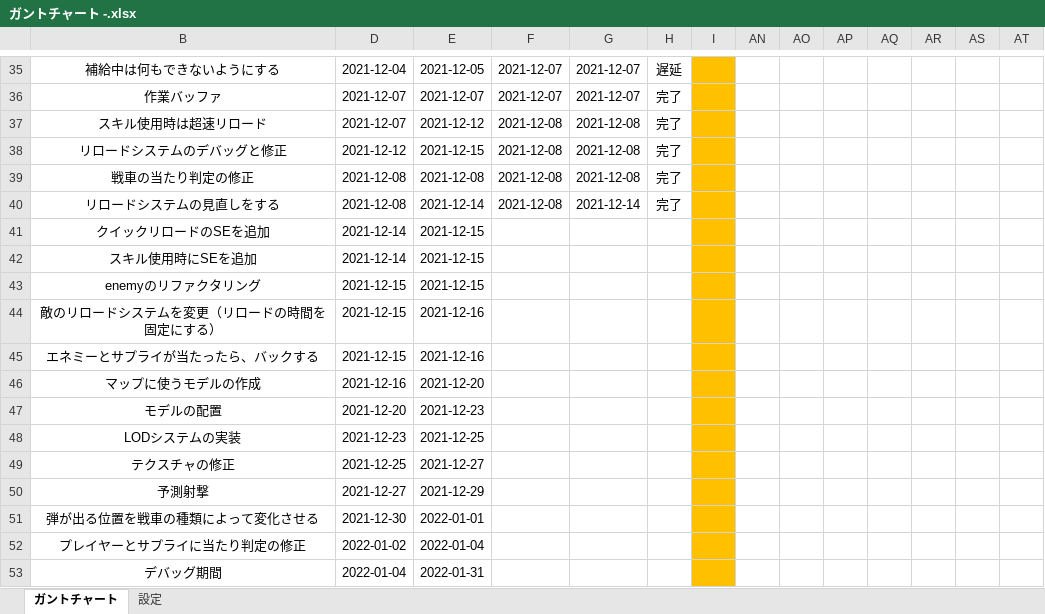
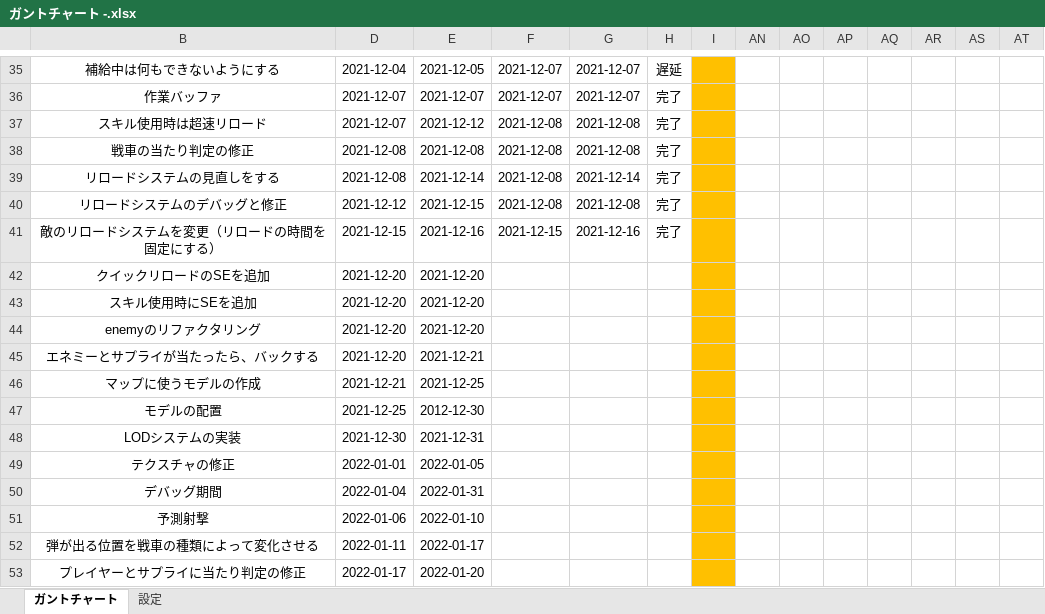
Before and after one commit to chinpanGX/DirectX11_PanzerActionGame, an Excel workbook: ガントチャート -.xlsx, sheet ガントチャート, drawn as a sheet; only a part is shown, gaps mark what is left out; values as stored, in another font and other column widths than the file's, no borders; conditional formats not drawn; removed rows and columns are numbered as before the commit, all else as after; rows hold the shown columns only; the diff names each change by its address in the sheet, - before the commit and + after, or states it on an @@ line.

Commit message:
敵戦車のリロード時間を固定。ガントチャートを更新

```diff
--- a/ガントチャート -.xlsx (sheet ガントチャート)
+++ b/ガントチャート -.xlsx (sheet ガントチャート)
@@ row 38 moved to row 40: リロードシステムのデバッグと修正 @@
+row 41: 敵のリロードシステムを変更（リロードの時間を固定にする） | 2021-12-15 | 2021-12-16 | 2021-12-15 | 2021-12-16 | 完了
-D42:D43: 2021-12-14
+D42:D43: 2021-12-20
-E42:E44: 2021-12-15
+E42:E44: 2021-12-20
-D44: 2021-12-15
+D44: 2021-12-20
-row 44: 敵のリロードシステムを変更（リロードの時間を固定にする） | 2021-12-15 | 2021-12-16
-D45: 2021-12-15
+D45: 2021-12-20
-E45: 2021-12-16
+E45: 2021-12-21
-D46: 2021-12-16
+D46: 2021-12-21
-E46: 2021-12-20
+E46: 2021-12-25
-D47: 2021-12-20
+D47: 2021-12-25
-E47: 2021-12-23
+E47: 2012-12-30
-D48: 2021-12-23
+D48: 2021-12-30
-E48: 2021-12-25
+E48: 2021-12-31
-D49: 2021-12-25
+D49: 2022-01-01
-E49: 2021-12-27
+E49: 2022-01-05
-row 50: 予測射撃 | 2021-12-27 | 2021-12-29
-row 51: 弾が出る位置を戦車の種類によって変化させる | 2021-12-30 | 2022-01-01
-row 52: プレイヤーとサプライに当たり判定の修正 | 2022-01-02 | 2022-01-04
+row 51: 予測射撃 | 2022-01-06 | 2022-01-10
+row 52: 弾が出る位置を戦車の種類によって変化させる | 2022-01-11 | 2022-01-17
+row 53: プレイヤーとサプライに当たり判定の修正 | 2022-01-17 | 2022-01-20
```
Also changed, not shown: 3 other files.
